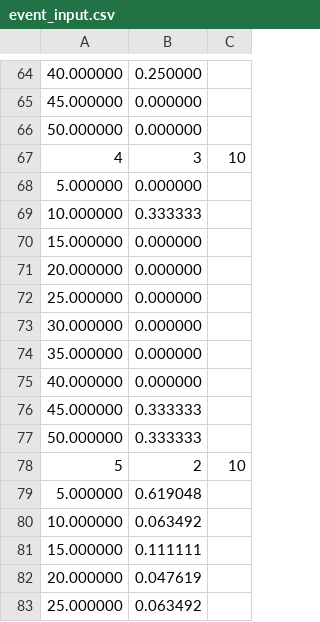
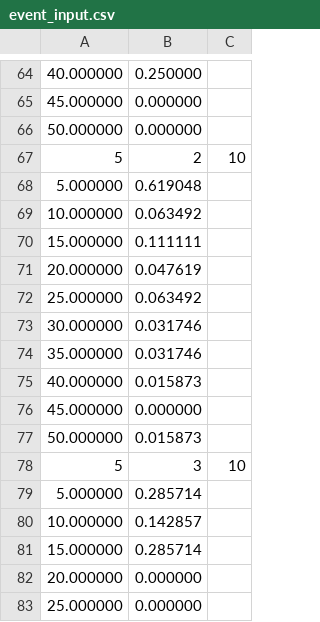
Before and after one commit to hdmonline/Traffic-Simulation, a CSV file: EventOriented/event_input.csv, drawn as a sheet; only a part is shown, gaps mark what is left out; the shorter side is filled out with more unchanged rows; the diff names each change by its address in the sheet, - before the commit and + after, or states it on an @@ line.

Commit message:
finished Event-oriented simulator

```diff
--- a/EventOriented/event_input.csv
+++ b/EventOriented/event_input.csv
-row 67: 4 | 3 | 10
-row 68: 5.000000 | 0.000000
-row 69: 10.000000 | 0.333333
-row 70: 15.000000 | 0.000000
-row 71: 20.000000 | 0.000000
-row 72: 25.000000 | 0.000000
-row 73: 30.000000 | 0.000000
-row 74: 35.000000 | 0.000000
-row 75: 40.000000 | 0.000000
-row 76: 45.000000 | 0.333333
-row 77: 50.000000 | 0.333333
```
Also changed, not shown: 8 other files.
